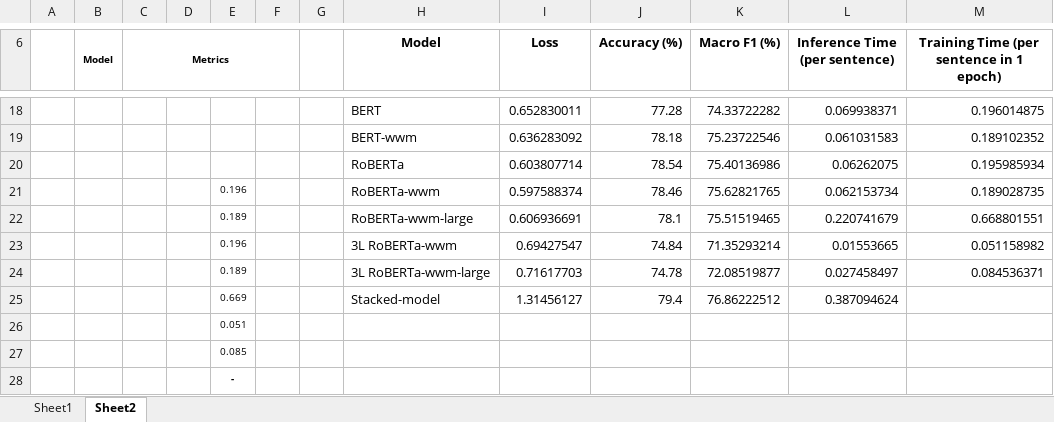
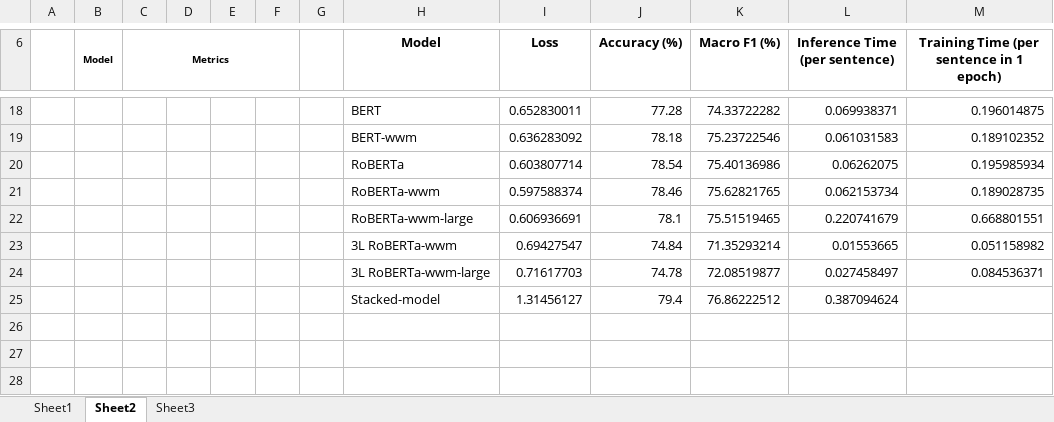
Before and after one commit to Jace-Yang/Multiclass_Sentiment_Classification_Chinese, an Excel workbook: output/testing_result_formatted.xlsx, sheet Sheet2, drawn as a sheet; only a part is shown, gaps mark what is left out; values as stored, in another font and other column widths than the file's, no borders; conditional formats not drawn; the diff names each change by its address in the sheet, - before the commit and + after, or states it on an @@ line.

```diff
--- a/output/testing_result_formatted.xlsx (sheet Sheet2)
+++ b/output/testing_result_formatted.xlsx (sheet Sheet2)
+sheet tab: Sheet3
-E21: 0.196
+E21: (empty)
-E22: 0.189
+E22: (empty)
-E23: 0.196
+E23: (empty)
-E24: 0.189
+E24: (empty)
-E25: 0.669
+E25: (empty)
-row 26:  |  |  |  | 0.051
-row 27:  |  |  |  | 0.085
-row 28:  |  |  |  | -
```
Also changed, not shown: 7 other files.
